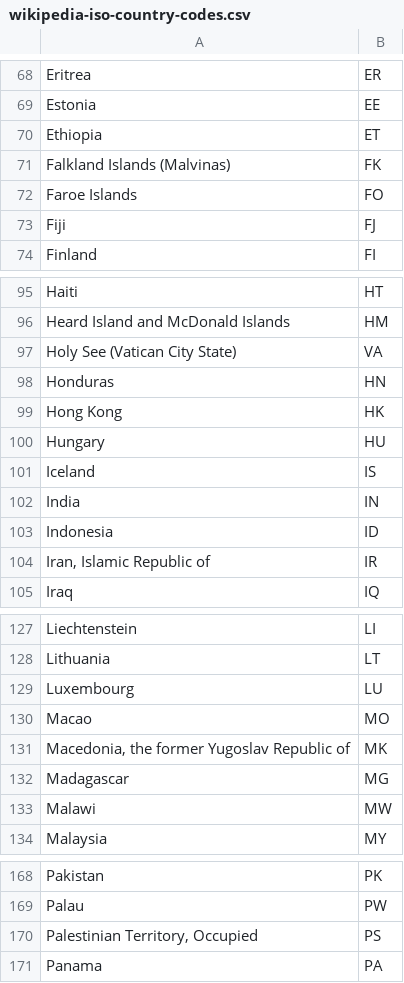
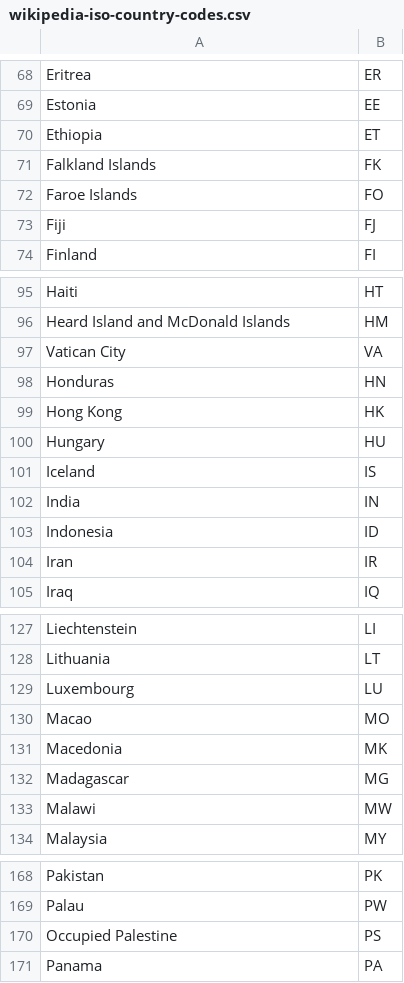
Before and after one commit to cZAlpha/ipCountryFinder, a CSV file: wikipedia-iso-country-codes.csv, drawn as a sheet; only a part is shown, gaps mark what is left out; the diff covers the shown part only.

```diff
--- a/wikipedia-iso-country-codes.csv
+++ b/wikipedia-iso-country-codes.csv
@@ -70,3 +70,3 @@ Estonia,EE
 Ethiopia,ET
-Falkland Islands (Malvinas),FK
+Falkland Islands,FK
 Faroe Islands,FO
@@ -96,3 +96,3 @@ Haiti,HT
 Heard Island and McDonald Islands,HM
-Holy See (Vatican City State),VA
+Vatican City,VA
 Honduras,HN
@@ -103,3 +103,3 @@ India,IN
 Indonesia,ID
-"Iran, Islamic Republic of",IR
+Iran,IR
 Iraq,IQ
@@ -130,3 +130,3 @@ Luxembourg,LU
 Macao,MO
-"Macedonia, the former Yugoslav Republic of",MK
+Macedonia,MK
 Madagascar,MG
@@ -169,3 +169,3 @@ Pakistan,PK
 Palau,PW
-"Palestinian Territory, Occupied",PS
+Occupied Palestine,PS
 Panama,PA
```
Also changed, not shown: 1 added row and 8 edited cells elsewhere in this file, 1 other file.
